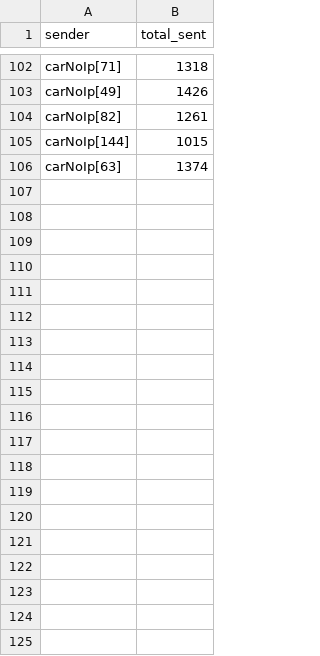
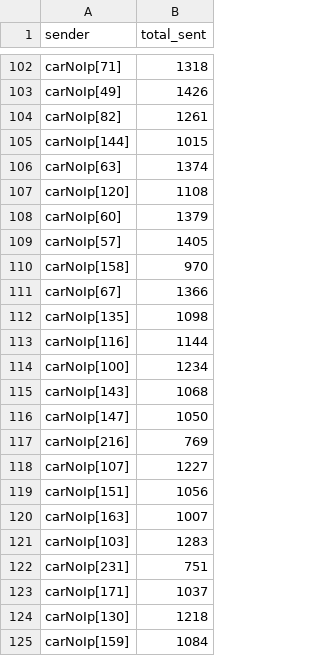
Before and after one commit to Akid-Abrar/open_cv2x_pqc_co_sim, a CSV file: Paper Writeup/Simulation Logs/6_ECDSA_C_NLOS/logs/sender_summary.csv, drawn as a sheet; only a part is shown, gaps mark what is left out; the diff covers the shown part only; the diff names each change by its address in the sheet, - before the commit and + after, or states it on an @@ line.

```diff
--- a/Paper Writeup/Simulation Logs/6_ECDSA_C_NLOS/logs/sender_summary.csv
+++ b/Paper Writeup/Simulation Logs/6_ECDSA_C_NLOS/logs/sender_summary.csv
+row 107: carNoIp[120] | 1108
+row 108: carNoIp[60] | 1379
+row 109: carNoIp[57] | 1405
+row 110: carNoIp[158] | 970
+row 111: carNoIp[67] | 1366
+row 112: carNoIp[135] | 1098
+row 113: carNoIp[116] | 1144
+row 114: carNoIp[100] | 1234
+row 115: carNoIp[143] | 1068
+row 116: carNoIp[147] | 1050
+row 117: carNoIp[216] | 769
+row 118: carNoIp[107] | 1227
+row 119: carNoIp[151] | 1056
+row 120: carNoIp[163] | 1007
+row 121: carNoIp[103] | 1283
+row 122: carNoIp[231] | 751
+row 123: carNoIp[171] | 1037
+row 124: carNoIp[130] | 1218
+row 125: carNoIp[159] | 1084
```
Also changed, not shown: 43 added rows elsewhere in this file, 54 other files.
